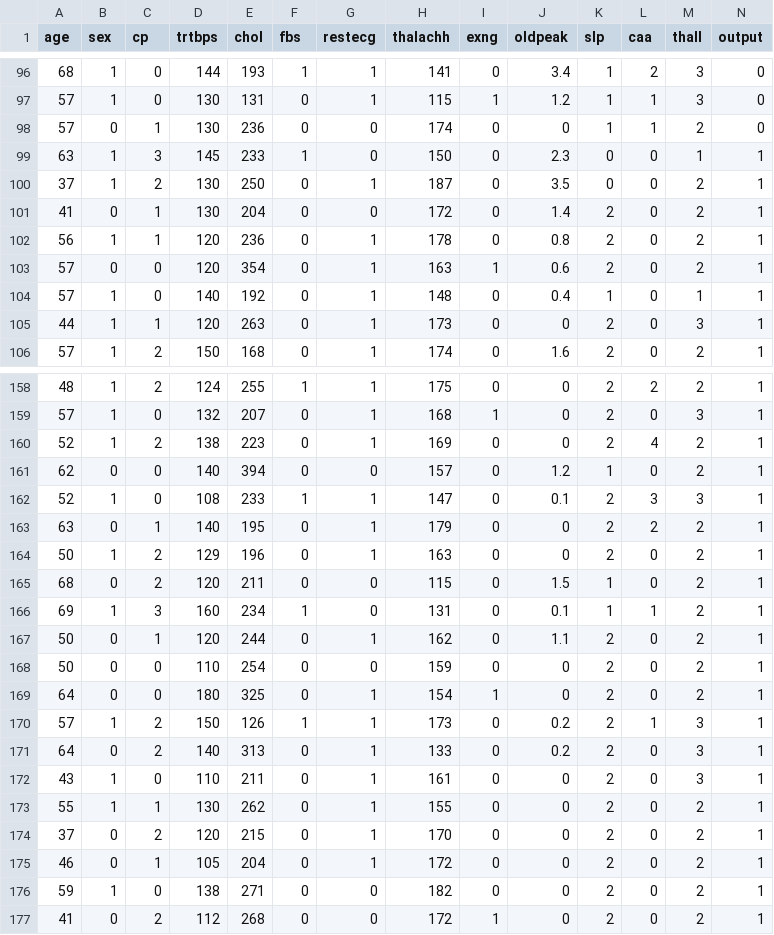
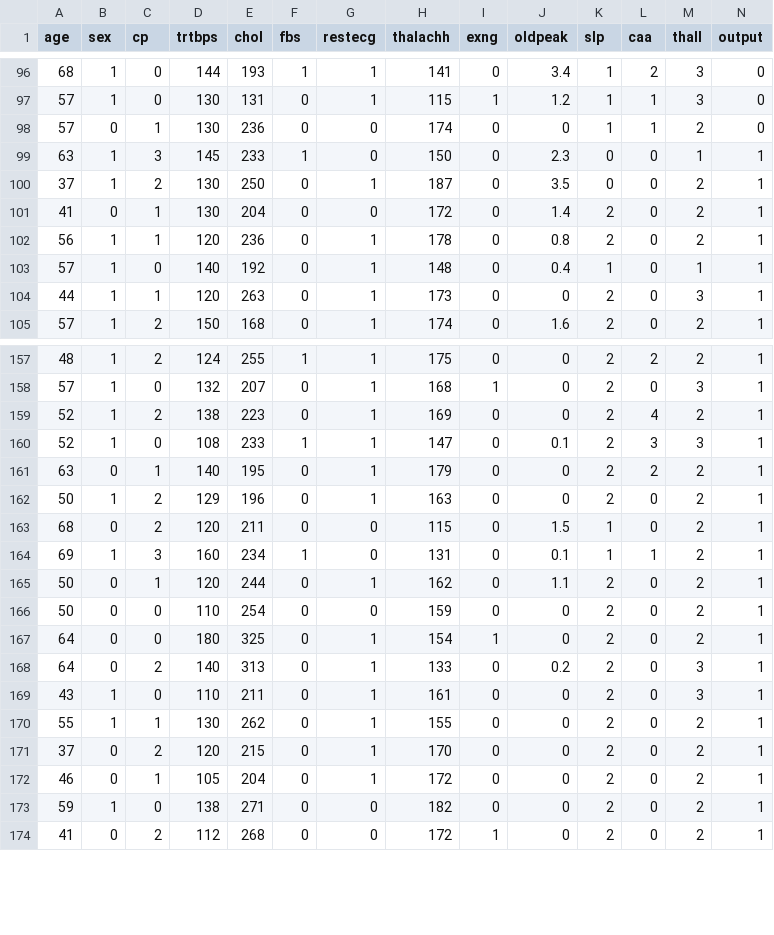
Before and after one commit to shrutishuklas/heart, a CSV file: split9/per0/ACE_dist_13optrank_angle_l1pca_per0/heart_misclass_per0_ACE_l1pca.csv, drawn as a sheet; only a part is shown, gaps mark what is left out.

```diff
--- a/split9/per0/ACE_dist_13optrank_angle_l1pca_per0/heart_misclass_per0_ACE_l1pca.csv
+++ b/split9/per0/ACE_dist_13optrank_angle_l1pca_per0/heart_misclass_per0_ACE_l1pca.csv
@@ -102,3 +102,2 @@ age,sex,cp,trtbps,chol,fbs,restecg,thalachh,exng,oldpeak,slp,caa,thall,output
 56,1,1,120,236,0,1,178,0,0.8,2,0,2,1
-57,0,0,120,354,0,1,163,1,0.6,2,0,2,1
 57,1,0,140,192,0,1,148,0,0.4,1,0,1,1
@@ -160,3 +159,2 @@ age,sex,cp,trtbps,chol,fbs,restecg,thalachh,exng,oldpeak,slp,caa,thall,output
 52,1,2,138,223,0,1,169,0,0,2,4,2,1
-62,0,0,140,394,0,0,157,0,1.2,1,0,2,1
 52,1,0,108,233,1,1,147,0,0.1,2,3,3,1
@@ -169,3 +167,2 @@ age,sex,cp,trtbps,chol,fbs,restecg,thalachh,exng,oldpeak,slp,caa,thall,output
 64,0,0,180,325,0,1,154,1,0,2,0,2,1
-57,1,2,150,126,1,1,173,0,0.2,2,1,3,1
 64,0,2,140,313,0,1,133,0,0.2,2,0,3,1
```
Also changed, not shown: split6/per10/ACE_dist_13optrank_angle_l1pca_per10/heart_misclass_per10_ACE_l1pca.csv, split7/per0/ACE_dist_13optrank_angle_l1pca_per0/heart_misclass_per0_ACE_l1pca.csv.
